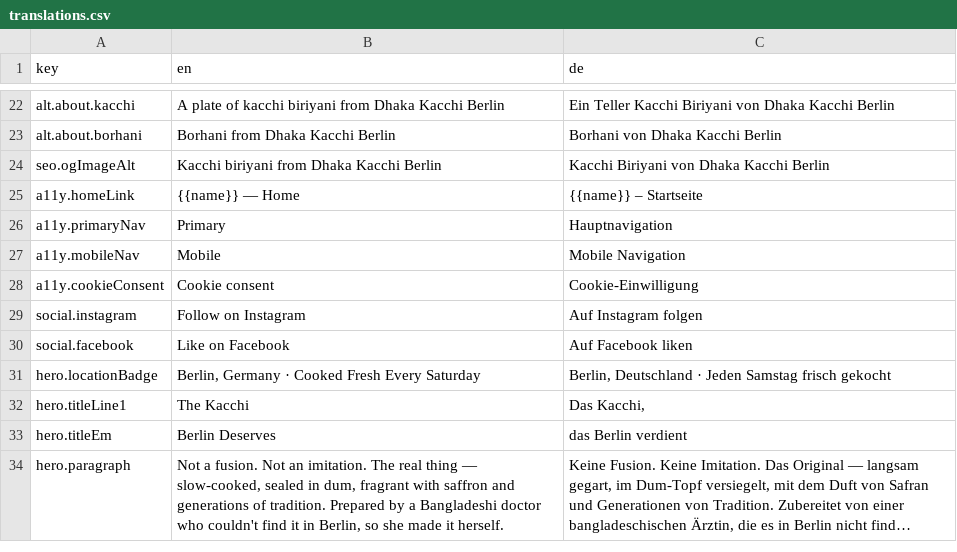
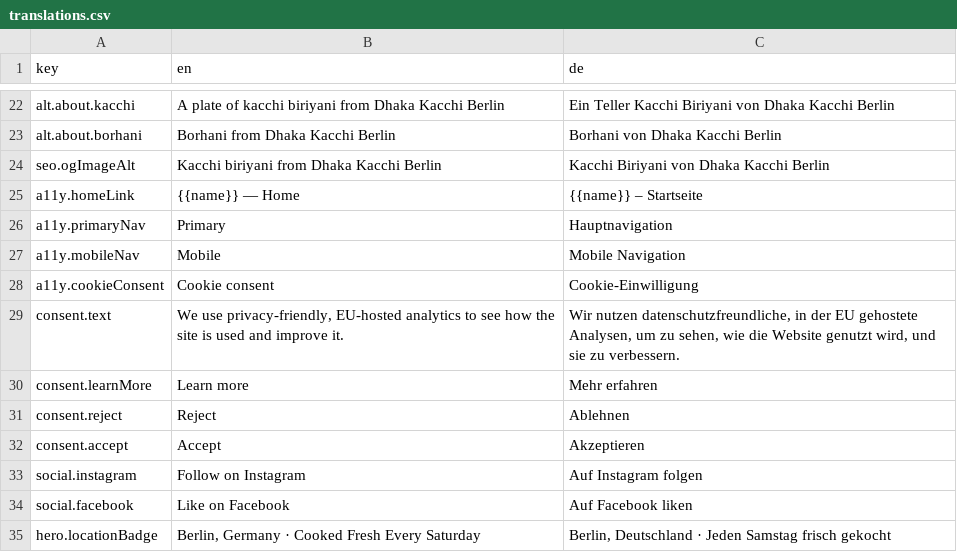
Before and after one commit to shadmanArko/dhaka-kacchi-connect, a CSV file: src/locales/translations.csv, drawn as a sheet; only a part is shown, gaps mark what is left out; the shorter side is filled out with more unchanged rows; long unchanged cells end in …; the diff names each change by its address in the sheet, - before the commit and + after, or states it on an @@ line.

```diff
--- a/src/locales/translations.csv
+++ b/src/locales/translations.csv
+row 29: consent.text | We use privacy-friendly, EU-hosted analytics to see how the site is used and improve it. | Wir nutzen datenschutzfreundliche, in der EU gehostete Analysen, um zu sehen, wie die Website genutzt wird, und sie zu verbessern.
+row 30: consent.learnMore | Learn more | Mehr erfahren
+row 31: consent.reject | Reject | Ablehnen
+row 32: consent.accept | Accept | Akzeptieren
```
Also changed, not shown: 4 other files.
